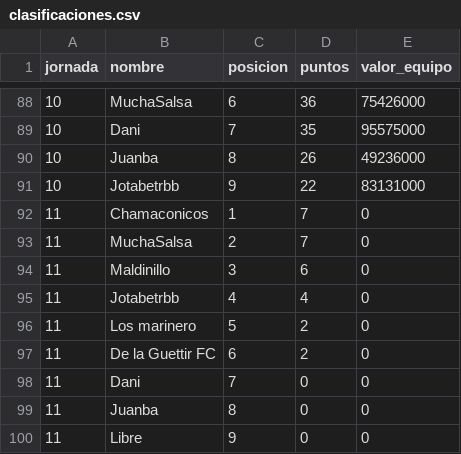
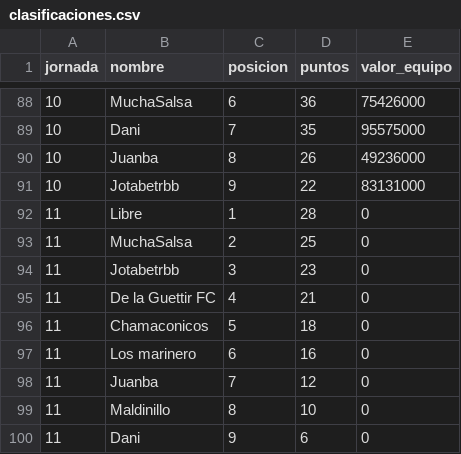
Before and after one commit to javica98/MisterFantasy_analytics, a CSV file: data/processed/clasificaciones.csv, drawn as a sheet; only a part is shown, gaps mark what is left out.

```diff
--- a/data/processed/clasificaciones.csv
+++ b/data/processed/clasificaciones.csv
@@ -91,10 +91,10 @@ jornada,nombre,posicion,puntos,valor_equipo
 10,Jotabetrbb,9,22,83131000
-11,Chamaconicos,1,7,0
-11,MuchaSalsa,2,7,0
-11,Maldinillo ,3,6,0
-11,Jotabetrbb,4,4,0
-11,Los marinero,5,2,0
-11,De la Guettir FC,6,2,0
-11,Dani,7,0,0
-11,Juanba,8,0,0
-11,Libre,9,0,0
+11,Libre,1,28,0
+11,MuchaSalsa,2,25,0
+11,Jotabetrbb,3,23,0
+11,De la Guettir FC,4,21,0
+11,Chamaconicos,5,18,0
+11,Los marinero,6,16,0
+11,Juanba,7,12,0
+11,Maldinillo ,8,10,0
+11,Dani,9,6,0
```
Also changed, not shown: data/processed/mercado.csv, data/processed/subidasBajadas.csv, 8 other files.
